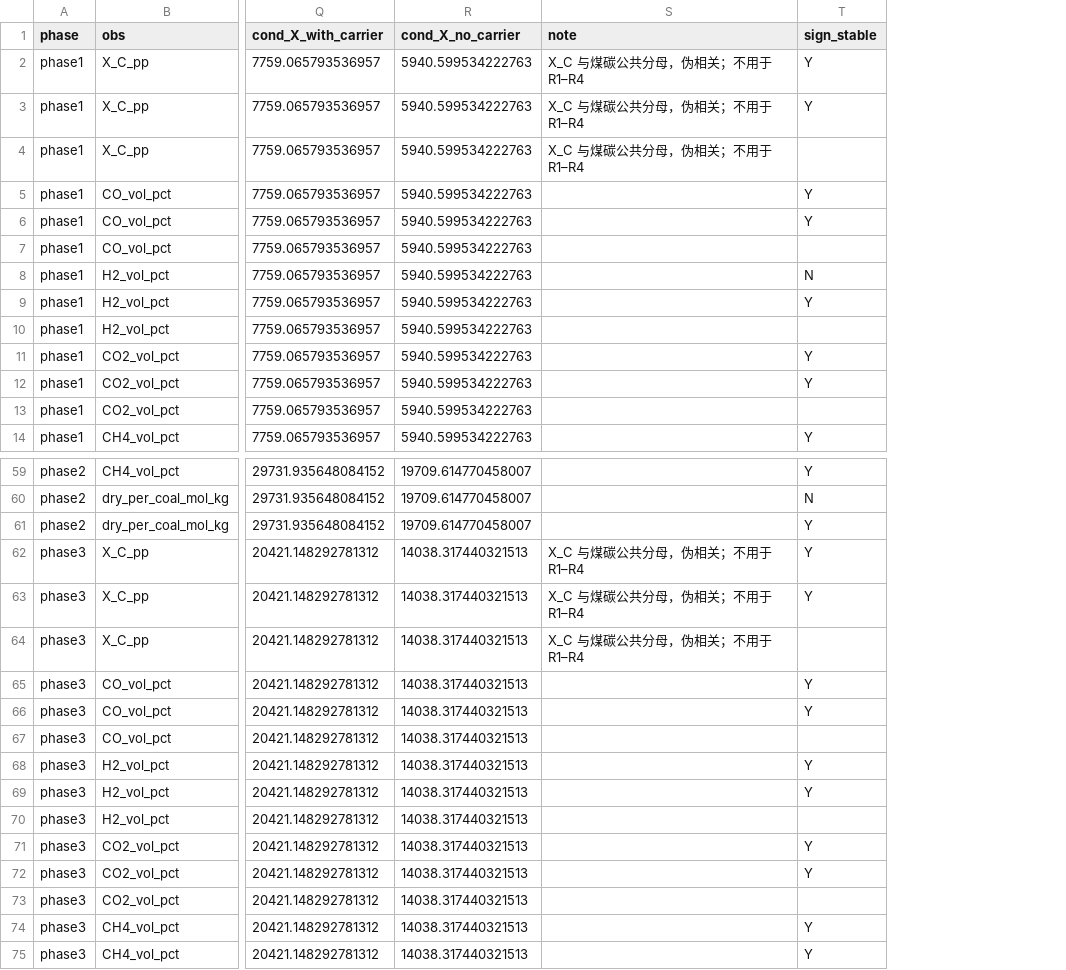
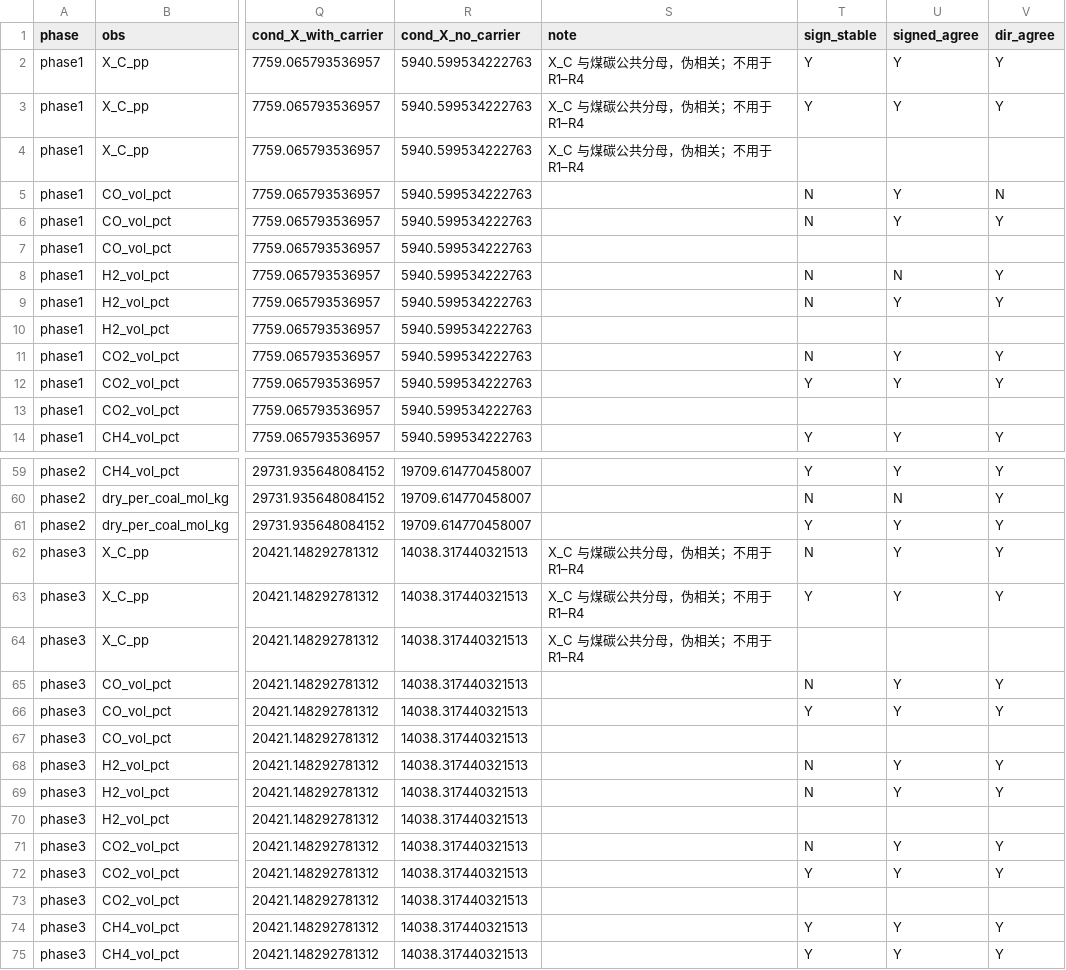
Before and after one commit to dachou5224/gasifier-1d-kinetics, a CSV file: outputs/diagnostics/round-p1.15a-20261108/plant_slopes.csv, drawn as a sheet; only a part is shown, gaps mark what is left out; the diff covers the shown part only; the diff names each change by its address in the sheet, - before the commit and + after, or states it on an @@ line.

```diff
--- a/outputs/diagnostics/round-p1.15a-20261108/plant_slopes.csv
+++ b/outputs/diagnostics/round-p1.15a-20261108/plant_slopes.csv
+column U (signed_agree), rows 2-14: Y | Y |  | Y | Y |  | N | Y |  | Y | Y |  | Y; rows 59-75: Y | N | Y | Y | Y |  | Y | Y |  | Y | Y |  | Y | Y |  | Y | Y
+column V (dir_agree), rows 2-14: Y | Y |  | N | Y |  | Y | Y |  | Y | Y |  | Y; rows 59-75: Y | Y | Y | Y | Y |  | Y | Y |  | Y | Y |  | Y | Y |  | Y | Y
-T5:T6 (sign_stable): Y
+T5:T6 (sign_stable): N
-T9 (sign_stable): Y
+T9 (sign_stable): N
-T11 (sign_stable): Y
+T11 (sign_stable): N
-T62 (sign_stable): Y
+T62 (sign_stable): N
-T65 (sign_stable): Y
+T65 (sign_stable): N
-T68:T69 (sign_stable): Y
+T68:T69 (sign_stable): N
-T71 (sign_stable): Y
+T71 (sign_stable): N
```
Also changed, not shown: 25 edited cells elsewhere in this file, outputs/diagnostics/round-p1.15a-20261108/readings.csv, 5 other files.
